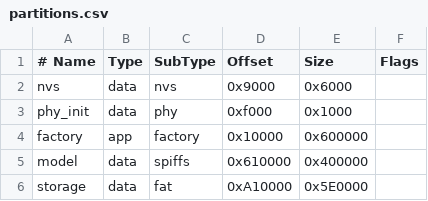
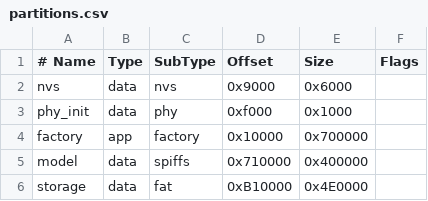
Before and after one commit to xayzyt/Embedded_competition, a CSV file: partitions.csv, drawn as a sheet.

```diff
--- a/partitions.csv
+++ b/partitions.csv
@@ -3,4 +3,4 @@ nvs,        data, nvs,     0x9000,   0x6000,
 phy_init,   data, phy,     0xf000,   0x1000,
-factory,    app,  factory, 0x10000,  0x600000,
-model,      data, spiffs,  0x610000, 0x400000,
-storage,    data, fat,     0xA10000, 0x5E0000,
+factory,    app,  factory, 0x10000,  0x700000,
+model,      data, spiffs,  0x710000, 0x400000,
+storage,    data, fat,     0xB10000, 0x4E0000,
```
Also changed, not shown: 50 other files.
